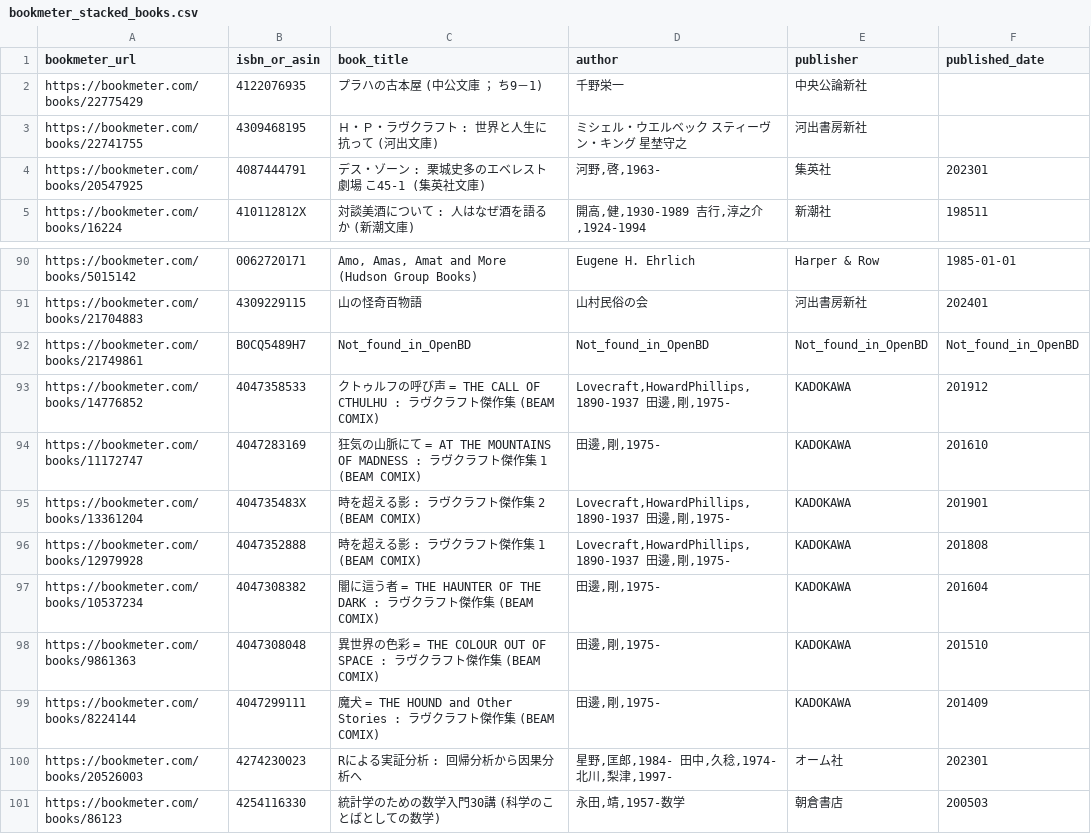
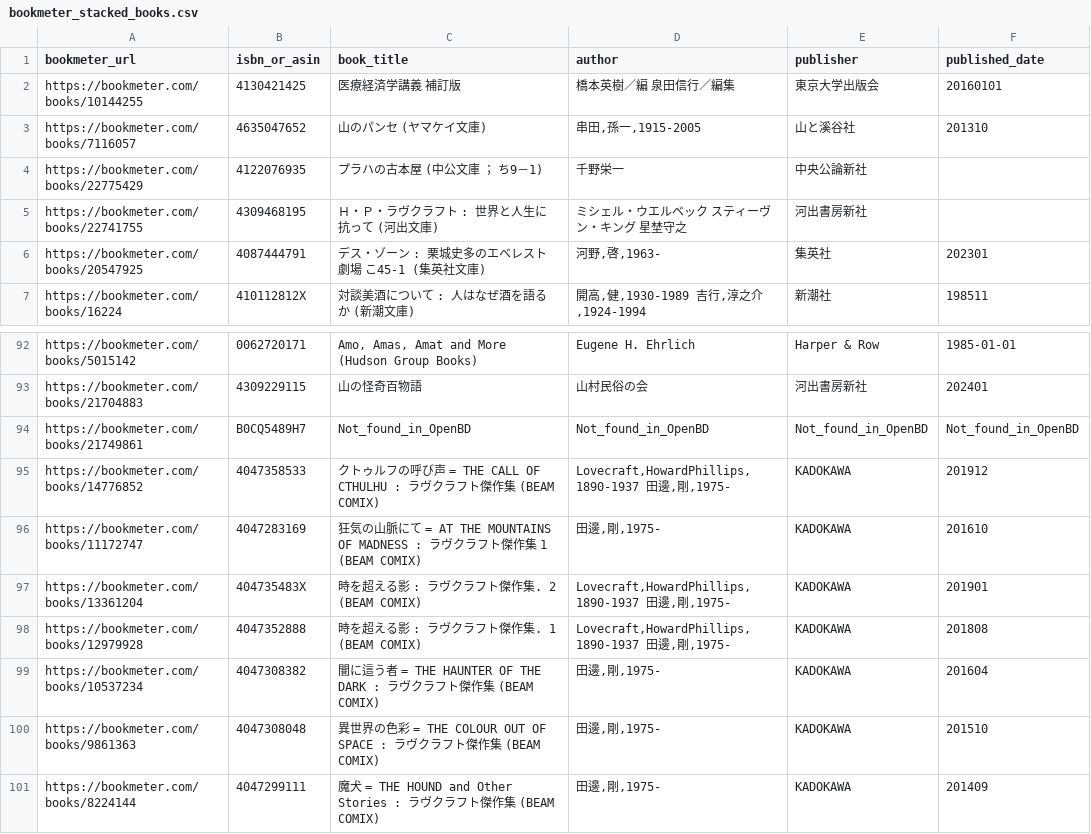
Before and after one commit to stepney141/bookmeter, a CSV file: csv/bookmeter_stacked_books.csv, drawn as a sheet; only a part is shown, gaps mark what is left out; the shorter side is filled out with more unchanged rows.

```diff
--- a/csv/bookmeter_stacked_books.csv
+++ b/csv/bookmeter_stacked_books.csv
@@ -1,2 +1,4 @@
 bookmeter_url,isbn_or_asin,book_title,author,publisher,published_date
+https://bookmeter.com/books/10144255,4130421425,医療経済学講義　補訂版,橋本英樹／編 泉田信行／編集,東京大学出版会,20160101
+https://bookmeter.com/books/7116057,4635047652,山のパンセ (ヤマケイ文庫),"串田,孫一,1915-2005",山と溪谷社,201310
 https://bookmeter.com/books/22775429,4122076935,プラハの古本屋 (中公文庫 ； ち9－1),千野栄一,中央公論新社,
@@ -94,4 +96,4 @@ https://bookmeter.com/books/14776852,4047358533,クトゥルフの呼び声 = TH
 https://bookmeter.com/books/11172747,4047283169,狂気の山脈にて = AT THE MOUNTAINS OF MADNESS : ラヴクラフト傑作集 1 (BEAM COMIX),"田邊,剛,1975-",KADOKAWA,201610
-https://bookmeter.com/books/13361204,404735483X,時を超える影 : ラヴクラフト傑作集 2 (BEAM COMIX),"Lovecraft,HowardPhillips,1890-1937 田邊,剛,1975-",KADOKAWA,201901
-https://bookmeter.com/books/12979928,4047352888,時を超える影 : ラヴクラフト傑作集 1 (BEAM COMIX),"Lovecraft,HowardPhillips,1890-1937 田邊,剛,1975-",KADOKAWA,201808
+https://bookmeter.com/books/13361204,404735483X,時を超える影 : ラヴクラフト傑作集. 2 (BEAM COMIX),"Lovecraft,HowardPhillips,1890-1937 田邊,剛,1975-",KADOKAWA,201901
+https://bookmeter.com/books/12979928,4047352888,時を超える影 : ラヴクラフト傑作集. 1 (BEAM COMIX),"Lovecraft,HowardPhillips,1890-1937 田邊,剛,1975-",KADOKAWA,201808
 https://bookmeter.com/books/10537234,4047308382,闇に這う者 = THE HAUNTER OF THE DARK : ラヴクラフト傑作集 (BEAM COMIX),"田邊,剛,1975-",KADOKAWA,201604
```
Also changed, not shown: csv/in_Sophia_but_not_in_UTokyo.csv, 8 other files.
